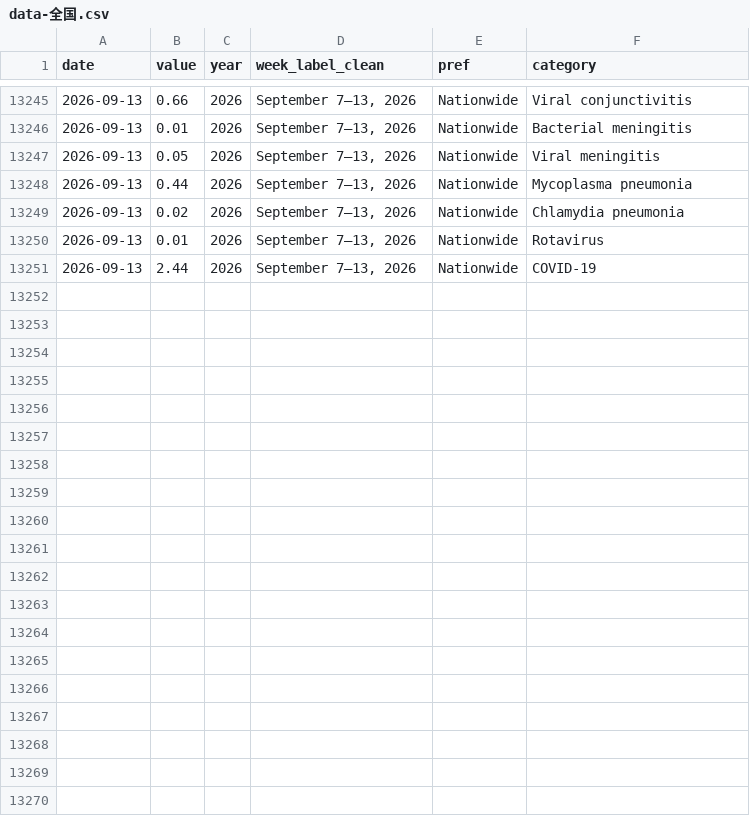
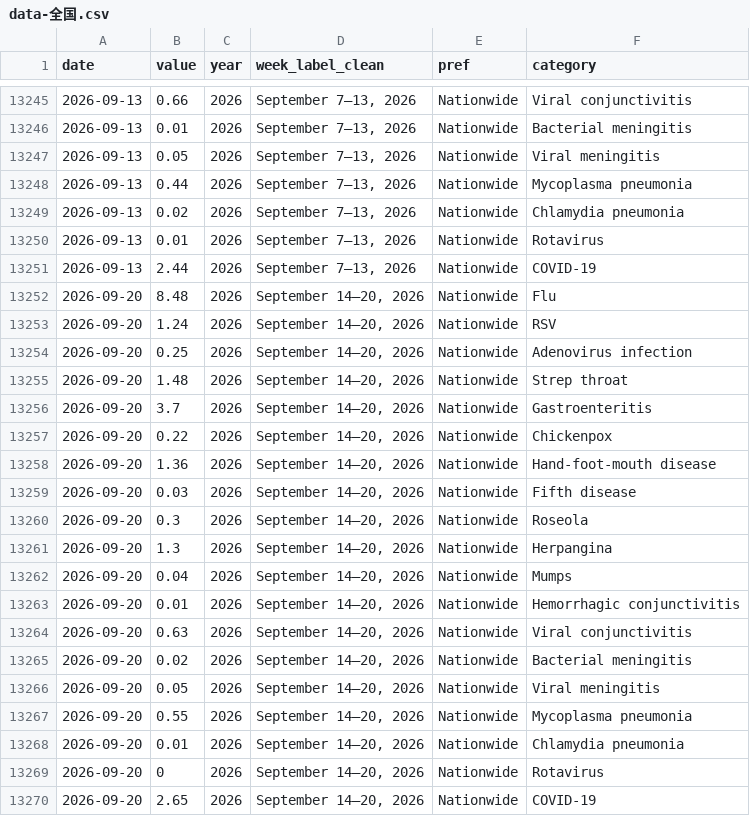
Before and after one commit to ryomakom-en/infectious_diseases_trend, a CSV file: docs/results/data-全国.csv, drawn as a sheet; only a part is shown, gaps mark what is left out.

```diff
--- a/docs/results/data-全国.csv
+++ b/docs/results/data-全国.csv
@@ -13251 +13251,20 @@
 "2026-09-13",2.44,2026,"September 7–13, 2026","Nationwide","COVID-19"
+"2026-09-20",8.48,2026,"September 14–20, 2026","Nationwide","Flu"
+"2026-09-20",1.24,2026,"September 14–20, 2026","Nationwide","RSV"
+"2026-09-20",0.25,2026,"September 14–20, 2026","Nationwide","Adenovirus infection"
+"2026-09-20",1.48,2026,"September 14–20, 2026","Nationwide","Strep throat"
+"2026-09-20",3.7,2026,"September 14–20, 2026","Nationwide","Gastroenteritis"
+"2026-09-20",0.22,2026,"September 14–20, 2026","Nationwide","Chickenpox"
+"2026-09-20",1.36,2026,"September 14–20, 2026","Nationwide","Hand-foot-mouth disease"
+"2026-09-20",0.03,2026,"September 14–20, 2026","Nationwide","Fifth disease"
+"2026-09-20",0.3,2026,"September 14–20, 2026","Nationwide","Roseola"
+"2026-09-20",1.3,2026,"September 14–20, 2026","Nationwide","Herpangina"
+"2026-09-20",0.04,2026,"September 14–20, 2026","Nationwide","Mumps"
+"2026-09-20",0.01,2026,"September 14–20, 2026","Nationwide","Hemorrhagic conjunctivitis"
+"2026-09-20",0.63,2026,"September 14–20, 2026","Nationwide","Viral conjunctivitis"
+"2026-09-20",0.02,2026,"September 14–20, 2026","Nationwide","Bacterial meningitis"
+"2026-09-20",0.05,2026,"September 14–20, 2026","Nationwide","Viral meningitis"
+"2026-09-20",0.55,2026,"September 14–20, 2026","Nationwide","Mycoplasma pneumonia"
+"2026-09-20",0.01,2026,"September 14–20, 2026","Nationwide","Chlamydia pneumonia"
+"2026-09-20",0,2026,"September 14–20, 2026","Nationwide","Rotavirus"
+"2026-09-20",2.65,2026,"September 14–20, 2026","Nationwide","COVID-19"
```
Also changed, not shown: docs/results/data-東京都.csv, logs/log.csv, 1 other file.
